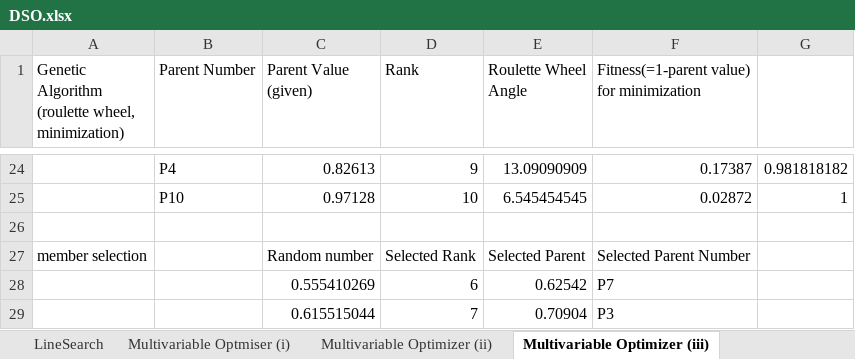
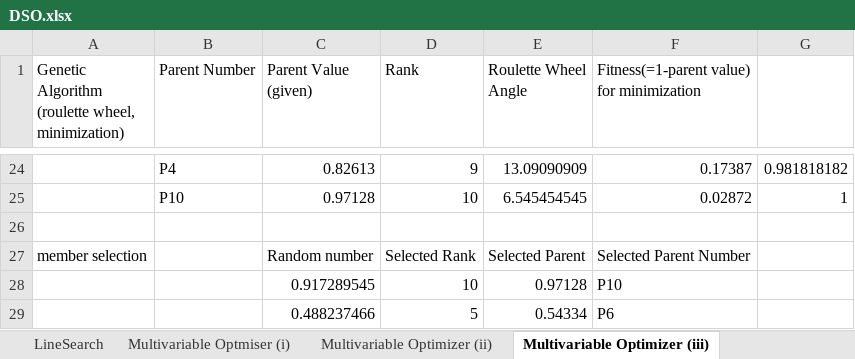
Before and after one commit to Kai-Wen-Lee/DSO-Workbook, an Excel workbook: DSO.xlsx, sheet Multivariable Optimizer (iii), drawn as a sheet; only a part is shown, gaps mark what is left out; values as stored, in another font and other column widths than the file's, no borders; removed rows and columns are numbered as before the commit, all else as after; the diff names each change by its address in the sheet, - before the commit and + after, or states it on an @@ line.

```diff
--- a/DSO.xlsx (sheet Multivariable Optimizer (iii))
+++ b/DSO.xlsx (sheet Multivariable Optimizer (iii))
-row 28:  |  | 0.555410269 | 6 | 0.62542 | P7
-row 29:  |  | 0.615515044 | 7 | 0.70904 | P3
+row 28:  |  | 0.917289545 | 10 | 0.97128 | P10
+row 29:  |  | 0.488237466 | 5 | 0.54334 | P6
```
Also changed, not shown: sheet Complete GA (BONUS), sheet Multivariable Optimizer (ii), other sheet tabs, formulas that keep their value, charts or pictures.
